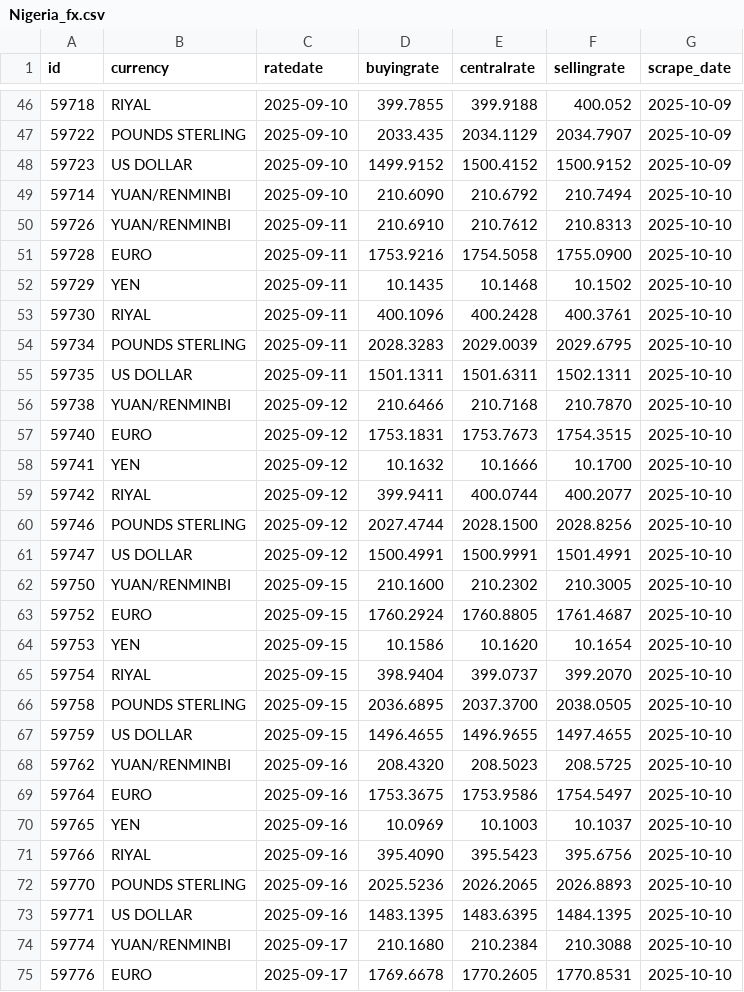
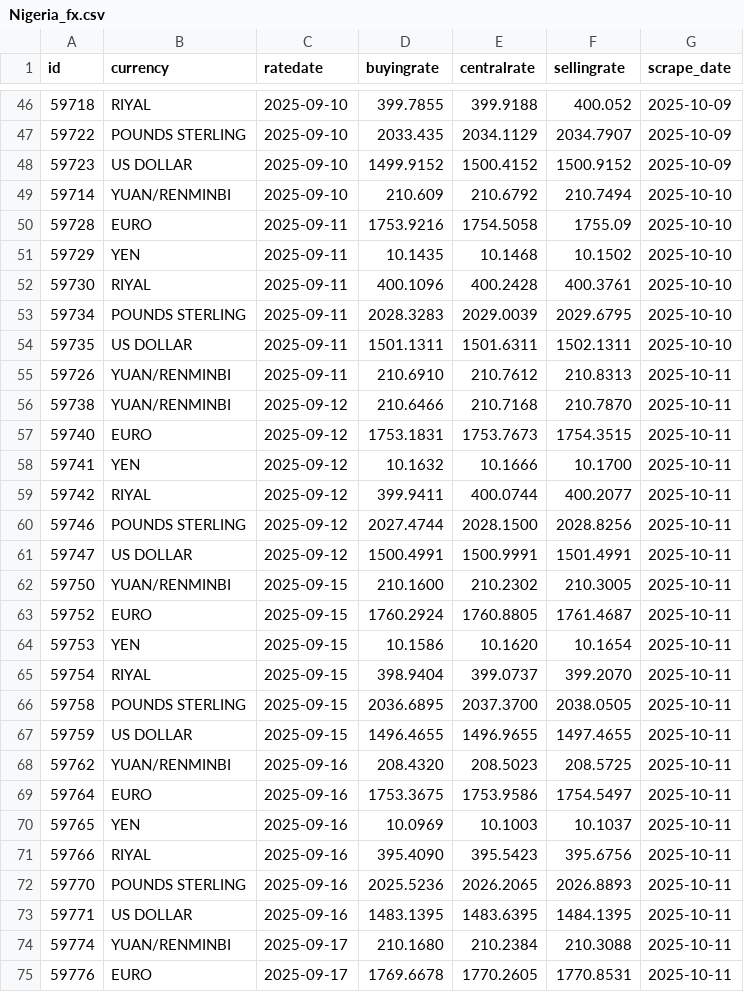
Before and after one commit to Imr-u/Nigeria_fx, a CSV file: Nigeria_fx.csv, drawn as a sheet; only a part is shown, gaps mark what is left out; the diff covers the shown part only.

```diff
--- a/Nigeria_fx.csv
+++ b/Nigeria_fx.csv
@@ -48,5 +48,4 @@ id,currency,ratedate,buyingrate,centralrate,sellingrate,scrape_date
 59723,US DOLLAR,2025-09-10,1499.9152,1500.4152,1500.9152,2025-10-09
-59714,YUAN/RENMINBI,2025-09-10,210.6090,210.6792,210.7494,2025-10-10
-59726,YUAN/RENMINBI,2025-09-11,210.6910,210.7612,210.8313,2025-10-10
-59728,EURO,2025-09-11,1753.9216,1754.5058,1755.0900,2025-10-10
+59714,YUAN/RENMINBI,2025-09-10,210.609,210.6792,210.7494,2025-10-10
+59728,EURO,2025-09-11,1753.9216,1754.5058,1755.09,2025-10-10
 59729,YEN,2025-09-11,10.1435,10.1468,10.1502,2025-10-10
@@ -55,21 +54,22 @@ id,currency,ratedate,buyingrate,centralrate,sellingrate,scrape_date
 59735,US DOLLAR,2025-09-11,1501.1311,1501.6311,1502.1311,2025-10-10
-59738,YUAN/RENMINBI,2025-09-12,210.6466,210.7168,210.7870,2025-10-10
-59740,EURO,2025-09-12,1753.1831,1753.7673,1754.3515,2025-10-10
-59741,YEN,2025-09-12,10.1632,10.1666,10.1700,2025-10-10
-59742,RIYAL,2025-09-12,399.9411,400.0744,400.2077,2025-10-10
-59746,POUNDS STERLING,2025-09-12,2027.4744,2028.1500,2028.8256,2025-10-10
-59747,US DOLLAR,2025-09-12,1500.4991,1500.9991,1501.4991,2025-10-10
-59750,YUAN/RENMINBI,2025-09-15,210.1600,210.2302,210.3005,2025-10-10
-59752,EURO,2025-09-15,1760.2924,1760.8805,1761.4687,2025-10-10
-59753,YEN,2025-09-15,10.1586,10.1620,10.1654,2025-10-10
-59754,RIYAL,2025-09-15,398.9404,399.0737,399.2070,2025-10-10
-59758,POUNDS STERLING,2025-09-15,2036.6895,2037.3700,2038.0505,2025-10-10
-59759,US DOLLAR,2025-09-15,1496.4655,1496.9655,1497.4655,2025-10-10
-59762,YUAN/RENMINBI,2025-09-16,208.4320,208.5023,208.5725,2025-10-10
-59764,EURO,2025-09-16,1753.3675,1753.9586,1754.5497,2025-10-10
-59765,YEN,2025-09-16,10.0969,10.1003,10.1037,2025-10-10
-59766,RIYAL,2025-09-16,395.4090,395.5423,395.6756,2025-10-10
-59770,POUNDS STERLING,2025-09-16,2025.5236,2026.2065,2026.8893,2025-10-10
-59771,US DOLLAR,2025-09-16,1483.1395,1483.6395,1484.1395,2025-10-10
-59774,YUAN/RENMINBI,2025-09-17,210.1680,210.2384,210.3088,2025-10-10
-59776,EURO,2025-09-17,1769.6678,1770.2605,1770.8531,2025-10-10
+59726,YUAN/RENMINBI,2025-09-11,210.6910,210.7612,210.8313,2025-10-11
+59738,YUAN/RENMINBI,2025-09-12,210.6466,210.7168,210.7870,2025-10-11
+59740,EURO,2025-09-12,1753.1831,1753.7673,1754.3515,2025-10-11
+59741,YEN,2025-09-12,10.1632,10.1666,10.1700,2025-10-11
+59742,RIYAL,2025-09-12,399.9411,400.0744,400.2077,2025-10-11
+59746,POUNDS STERLING,2025-09-12,2027.4744,2028.1500,2028.8256,2025-10-11
+59747,US DOLLAR,2025-09-12,1500.4991,1500.9991,1501.4991,2025-10-11
+59750,YUAN/RENMINBI,2025-09-15,210.1600,210.2302,210.3005,2025-10-11
+59752,EURO,2025-09-15,1760.2924,1760.8805,1761.4687,2025-10-11
+59753,YEN,2025-09-15,10.1586,10.1620,10.1654,2025-10-11
+59754,RIYAL,2025-09-15,398.9404,399.0737,399.2070,2025-10-11
+59758,POUNDS STERLING,2025-09-15,2036.6895,2037.3700,2038.0505,2025-10-11
+59759,US DOLLAR,2025-09-15,1496.4655,1496.9655,1497.4655,2025-10-11
+59762,YUAN/RENMINBI,2025-09-16,208.4320,208.5023,208.5725,2025-10-11
+59764,EURO,2025-09-16,1753.3675,1753.9586,1754.5497,2025-10-11
+59765,YEN,2025-09-16,10.0969,10.1003,10.1037,2025-10-11
+59766,RIYAL,2025-09-16,395.4090,395.5423,395.6756,2025-10-11
+59770,POUNDS STERLING,2025-09-16,2025.5236,2026.2065,2026.8893,2025-10-11
+59771,US DOLLAR,2025-09-16,1483.1395,1483.6395,1484.1395,2025-10-11
+59774,YUAN/RENMINBI,2025-09-17,210.1680,210.2384,210.3088,2025-10-11
+59776,EURO,2025-09-17,1769.6678,1770.2605,1770.8531,2025-10-11
```
Also changed, not shown: 6 added rows and 93 edited cells elsewhere in this file.
